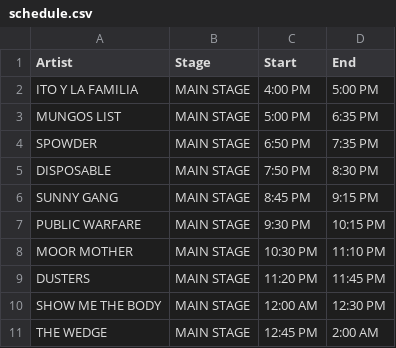
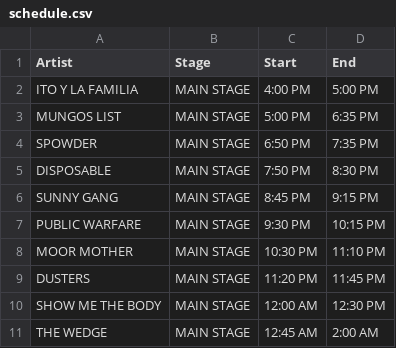
Before and after one commit to rbaro456/Madliberation-Android, a CSV file: app/src/main/res/raw/schedule.csv, drawn as a sheet.

```diff
--- a/app/src/main/res/raw/schedule.csv
+++ b/app/src/main/res/raw/schedule.csv
@@ -10,2 +10,2 @@ DUSTERS,MAIN STAGE,11:20 PM,11:45 PM
 SHOW ME THE BODY,MAIN STAGE,12:00 AM,12:30 PM
-THE WEDGE,MAIN STAGE,12:45 PM,2:00 AM
+THE WEDGE,MAIN STAGE,12:45 AM,2:00 AM
```
Also changed, not shown: 9 other files.
